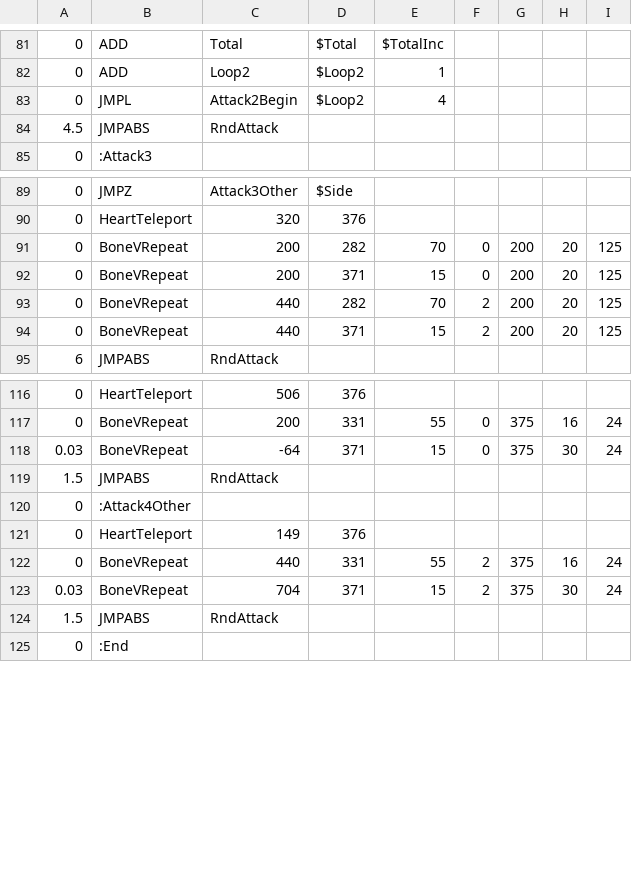
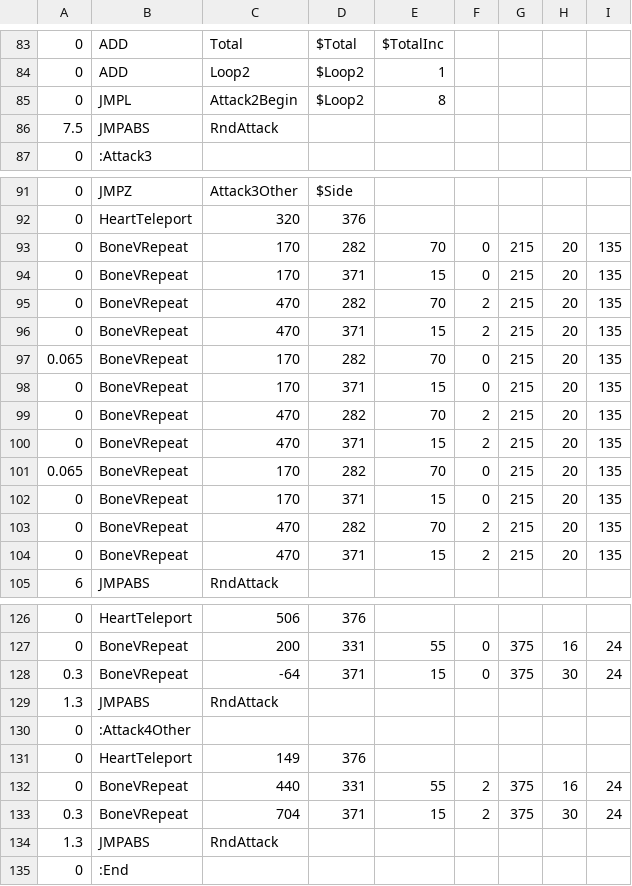
Before and after one commit to onezhazha233/badtime-friskmode, a CSV file: sans_multi1.csv, drawn as a sheet; only a part is shown, gaps mark what is left out; addresses are those after the commit; the diff covers the shown part only; the diff names each change by its address in the sheet, - before the commit and + after, or states it on an @@ line.

```diff
--- a/sans_multi1.csv
+++ b/sans_multi1.csv
-E85: 4
+E85: 8
-A86: 4.5
+A86: 7.5
-C93:C94: 200
+C93:C94: 170
-G93:G96: 200
+G93:G96: 215
-I93:I96: 125
+I93:I96: 135
-C95:C96: 440
+C95:C96: 470
+row 97: 0.065 | BoneVRepeat | 170 | 282 | 70 | 0 | 215 | 20 | 135
+row 98: 0 | BoneVRepeat | 170 | 371 | 15 | 0 | 215 | 20 | 135
+row 99: 0 | BoneVRepeat | 470 | 282 | 70 | 2 | 215 | 20 | 135
+row 100: 0 | BoneVRepeat | 470 | 371 | 15 | 2 | 215 | 20 | 135
+row 101: 0.065 | BoneVRepeat | 170 | 282 | 70 | 0 | 215 | 20 | 135
+row 102: 0 | BoneVRepeat | 170 | 371 | 15 | 0 | 215 | 20 | 135
+row 103: 0 | BoneVRepeat | 470 | 282 | 70 | 2 | 215 | 20 | 135
+row 104: 0 | BoneVRepeat | 470 | 371 | 15 | 2 | 215 | 20 | 135
-A128: 0.03
+A128: 0.3
-A129: 1.5
+A129: 1.3
-A133: 0.03
+A133: 0.3
-A134: 1.5
+A134: 1.3
```
Also changed, not shown: 4 added rows, 2 removed rows and 13 edited cells elsewhere in this file, sans_multi2.csv, sans_multi3.csv.
